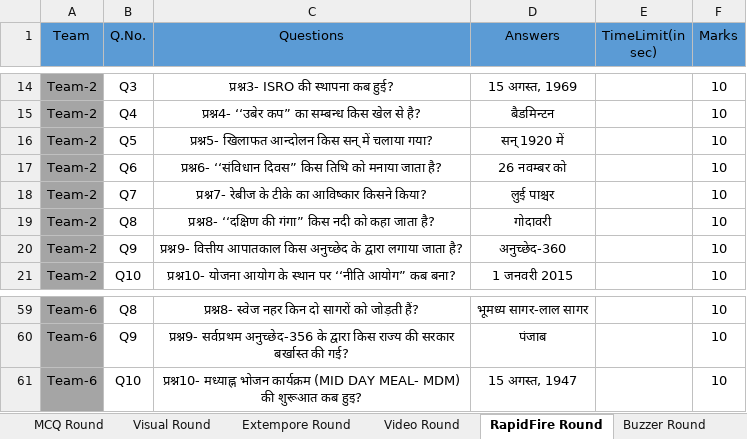
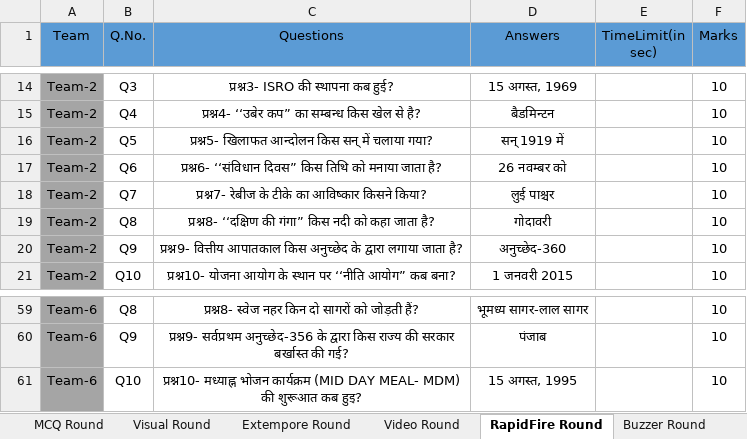
Before and after one commit to yatharth02/quiz-app, an Excel workbook: public/inputQuiz/Template.xlsx, sheet RapidFire Round, drawn as a sheet; only a part is shown, gaps mark what is left out; values as stored, in another font and other column widths than the file's, no borders; the diff names each change by its address in the sheet, - before the commit and + after, or states it on an @@ line.

Commit message:
Updated ques/ans

```diff
--- a/public/inputQuiz/Template.xlsx (sheet RapidFire Round)
+++ b/public/inputQuiz/Template.xlsx (sheet RapidFire Round)
-D16 (Answers): सन् 1920 में
+D16 (Answers): सन् 1919 में
-D61 (Answers): 15 अगस्त, 1947
+D61 (Answers): 15 अगस्त, 1995
```
